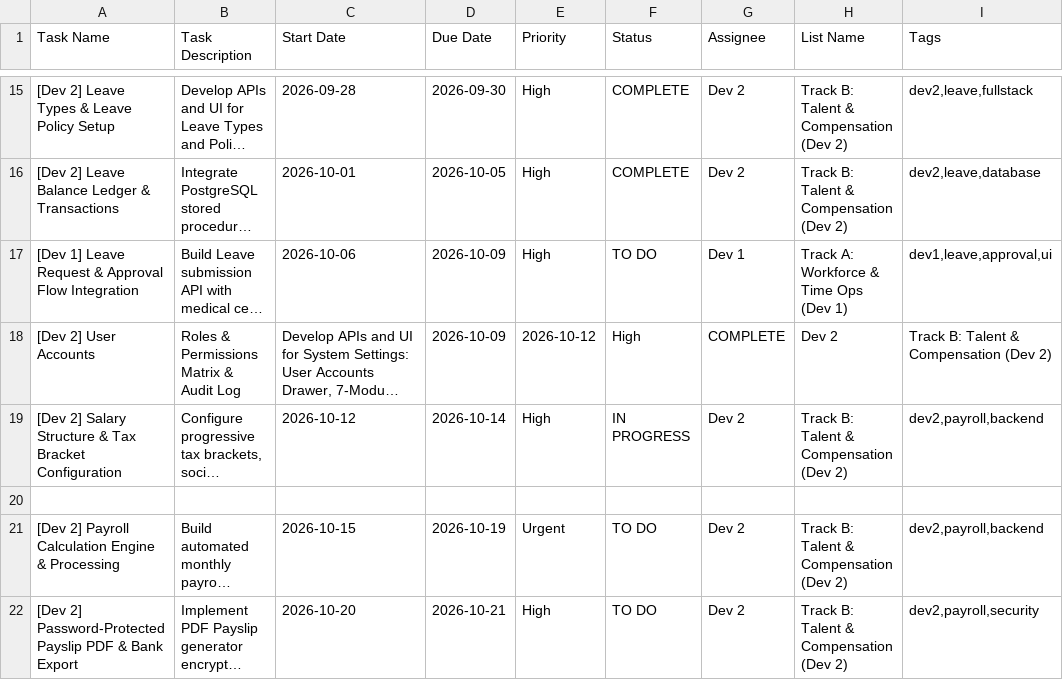
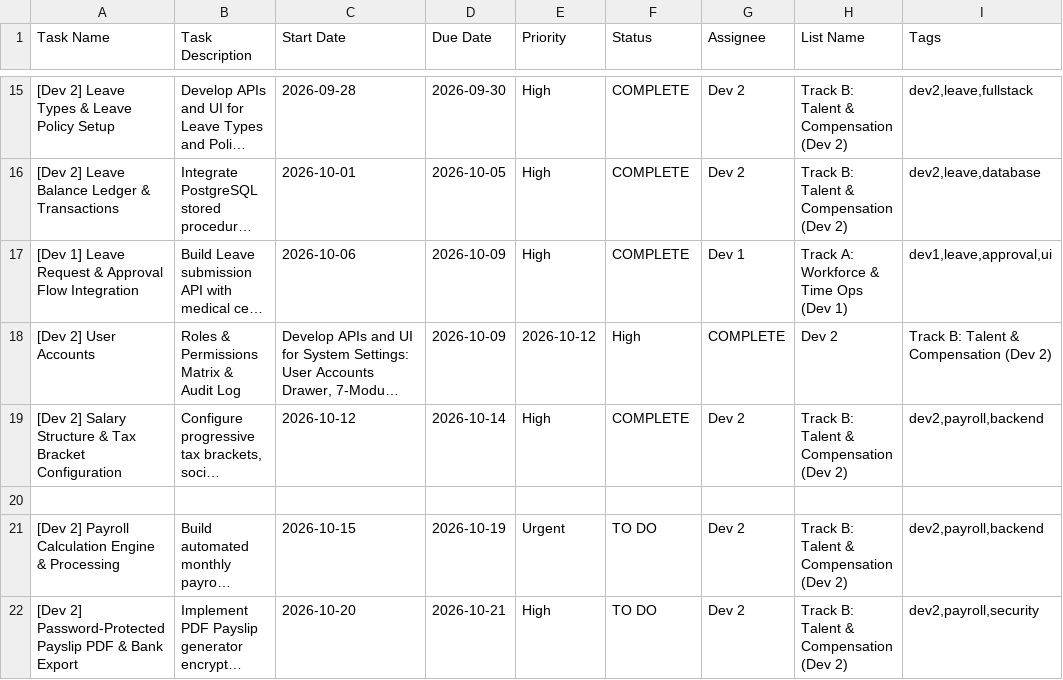
Before and after one commit to Foleiz/HRMS, a CSV file: clickup_hrms_full_team_plan.csv, drawn as a sheet; only a part is shown, gaps mark what is left out; long unchanged cells end in …; the diff names each change by its address in the sheet, - before the commit and + after, or states it on an @@ line.

```diff
--- a/clickup_hrms_full_team_plan.csv
+++ b/clickup_hrms_full_team_plan.csv
-F17 (Status): TO DO
+F17 (Status): COMPLETE
-F19 (Status): IN PROGRESS
+F19 (Status): COMPLETE
```
Also changed, not shown: clickup_hrms_dev2_plan.csv, 15 other files.
